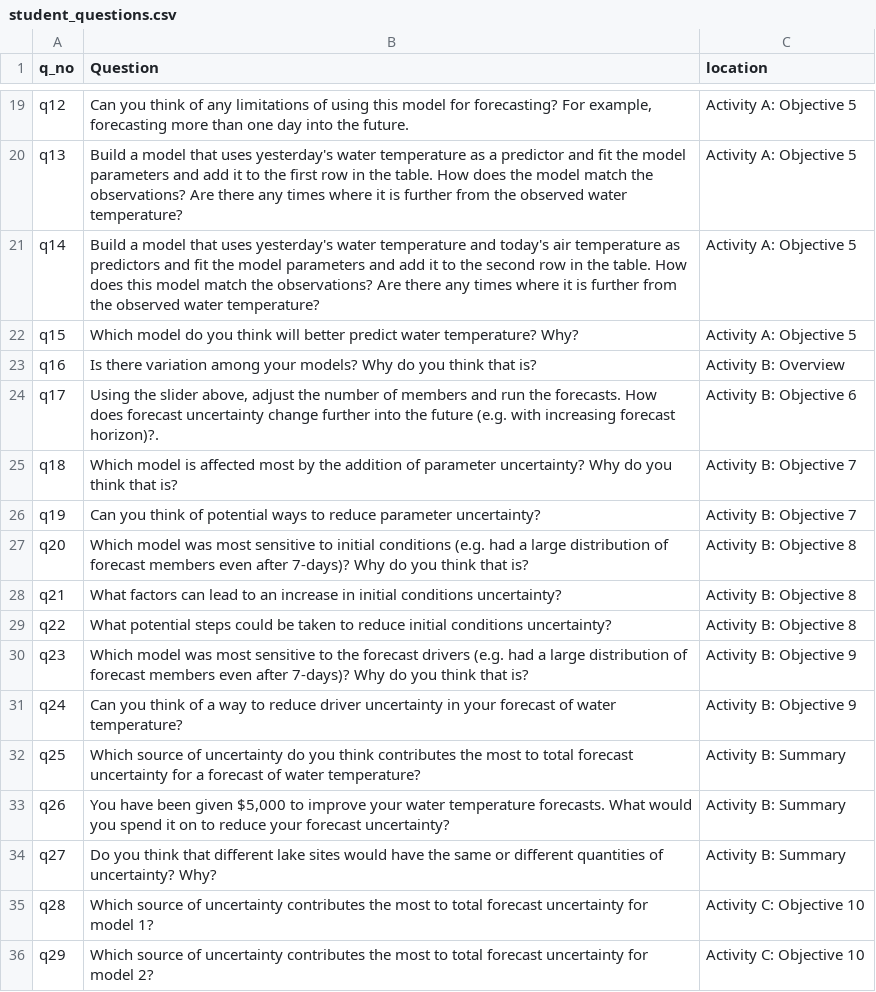
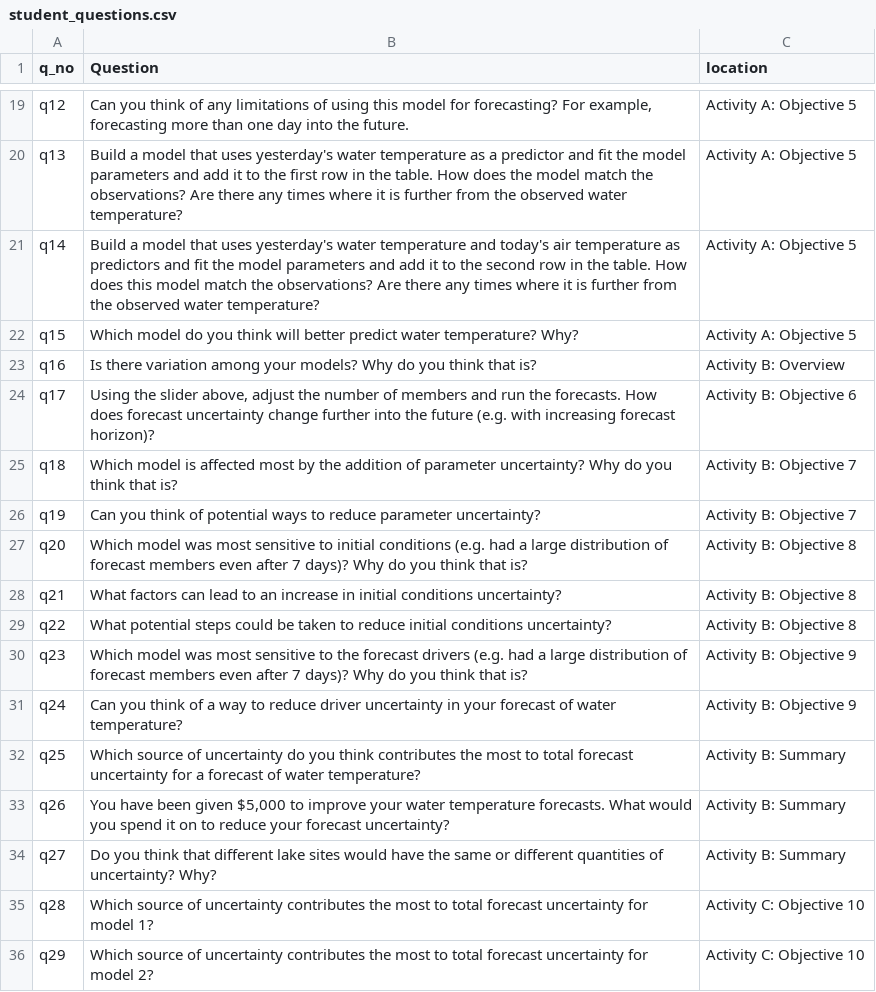
Before and after one commit to MacrosystemsEDDIE/module6, a CSV file: app/data/student_questions.csv, drawn as a sheet; only a part is shown, gaps mark what is left out.

Commit message:
editing formatting, questions, etc. of Rmd report

```diff
--- a/app/data/student_questions.csv
+++ b/app/data/student_questions.csv
@@ -23,9 +23,9 @@ q15,Which model do you think will better predict water temperature? Why?,Activit
 q16,Is there variation among your models? Why do you think that is?,Activity B: Overview
-q17,"Using the slider above, adjust the number of members and run the forecasts. How does forecast uncertainty change further into the future (e.g. with increasing forecast horizon)?.",Activity B: Objective 6
+q17,"Using the slider above, adjust the number of members and run the forecasts. How does forecast uncertainty change further into the future (e.g. with increasing forecast horizon)?",Activity B: Objective 6
 q18,Which model is affected most by the addition of parameter uncertainty? Why do you think that is?,Activity B: Objective 7
 q19,Can you think of potential ways to reduce parameter uncertainty?,Activity B: Objective 7
-q20,Which model was most sensitive to initial conditions (e.g. had a large distribution of forecast members even after 7-days)? Why do you think that is?,Activity B: Objective 8
+q20,Which model was most sensitive to initial conditions (e.g. had a large distribution of forecast members even after 7 days)? Why do you think that is?,Activity B: Objective 8
 q21,What factors can lead to an increase in initial conditions uncertainty?,Activity B: Objective 8
 q22,What potential steps could be taken to reduce initial conditions uncertainty?,Activity B: Objective 8
-q23,Which model was most sensitive to the forecast drivers (e.g. had a large distribution of forecast members even after 7-days)? Why do you think that is?,Activity B: Objective 9
+q23,Which model was most sensitive to the forecast drivers (e.g. had a large distribution of forecast members even after 7 days)? Why do you think that is?,Activity B: Objective 9
 q24,Can you think of a way to reduce driver uncertainty in your forecast of water temperature?,Activity B: Objective 9
```
Also changed, not shown: 4 other files.
